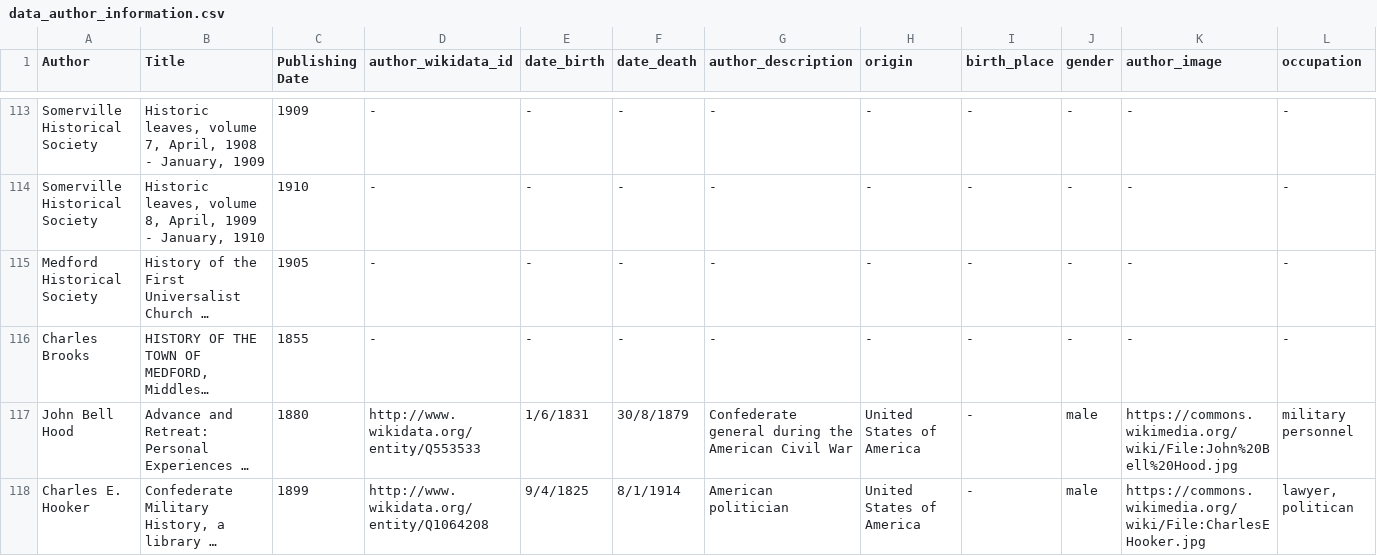
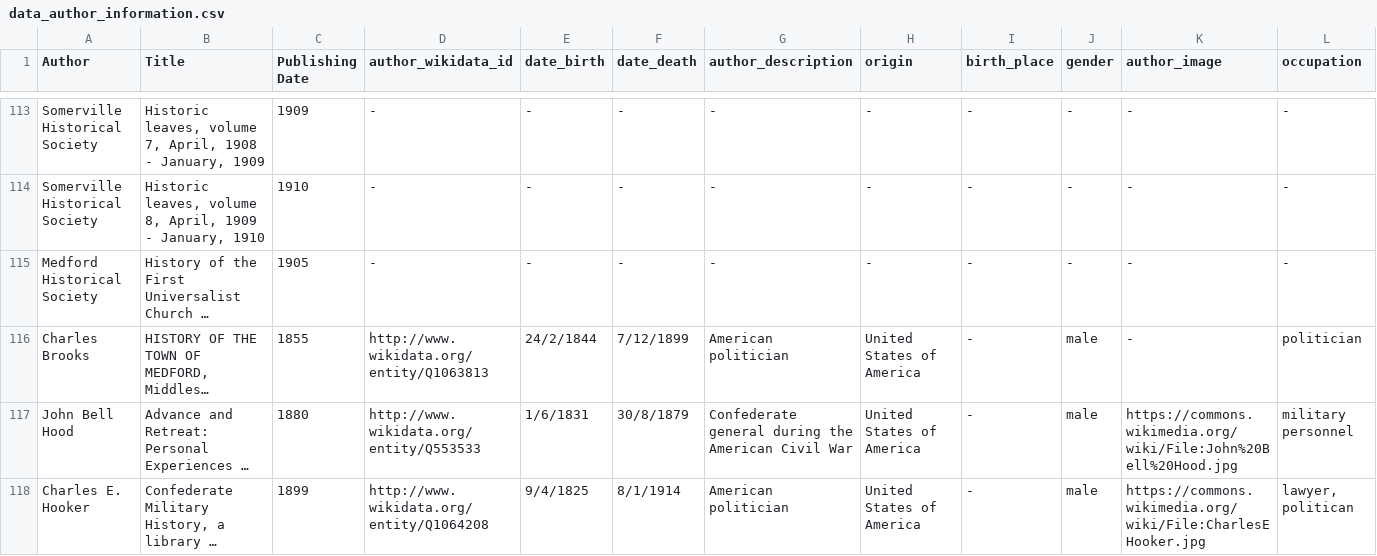
Before and after one commit to 50sven/HistorEx, a CSV file: dashboard/assets/data_author_information.csv, drawn as a sheet; only a part is shown, gaps mark what is left out; long unchanged cells end in …; the diff covers the shown part only; the diff names each change by its address in the sheet, - before the commit and + after, or states it on an @@ line.

Commit message:
update author file

```diff
--- a/dashboard/assets/data_author_information.csv
+++ b/dashboard/assets/data_author_information.csv
-D116 (author_wikidata_id): -
+D116 (author_wikidata_id): http://www.wikidata.org/entity/Q1063813
-E116 (date_birth): -
+E116 (date_birth): 24/2/1844
-F116 (date_death): -
+F116 (date_death): 7/12/1899
-G116 (author_description): -
+G116 (author_description): American politician
-H116 (origin): -
+H116 (origin): United States of America
-J116 (gender): -
+J116 (gender): male
-L116 (occupation): -
+L116 (occupation): politician
```
Also changed, not shown: 87 edited cells elsewhere in this file.
